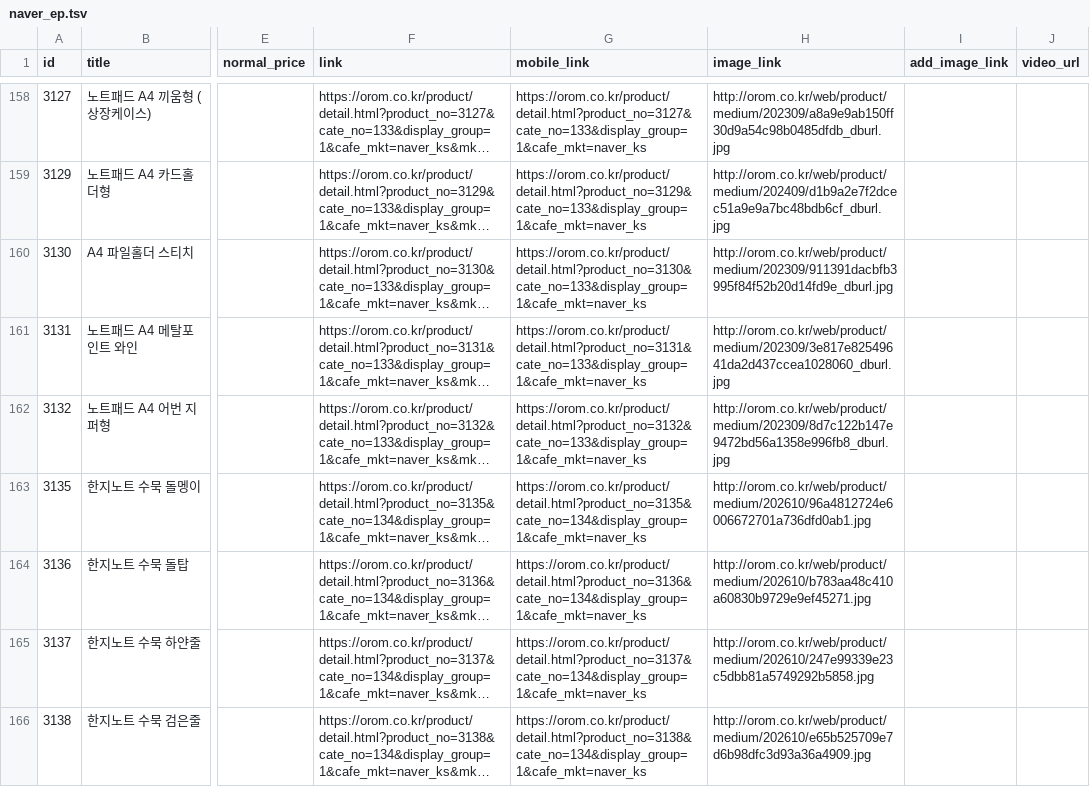
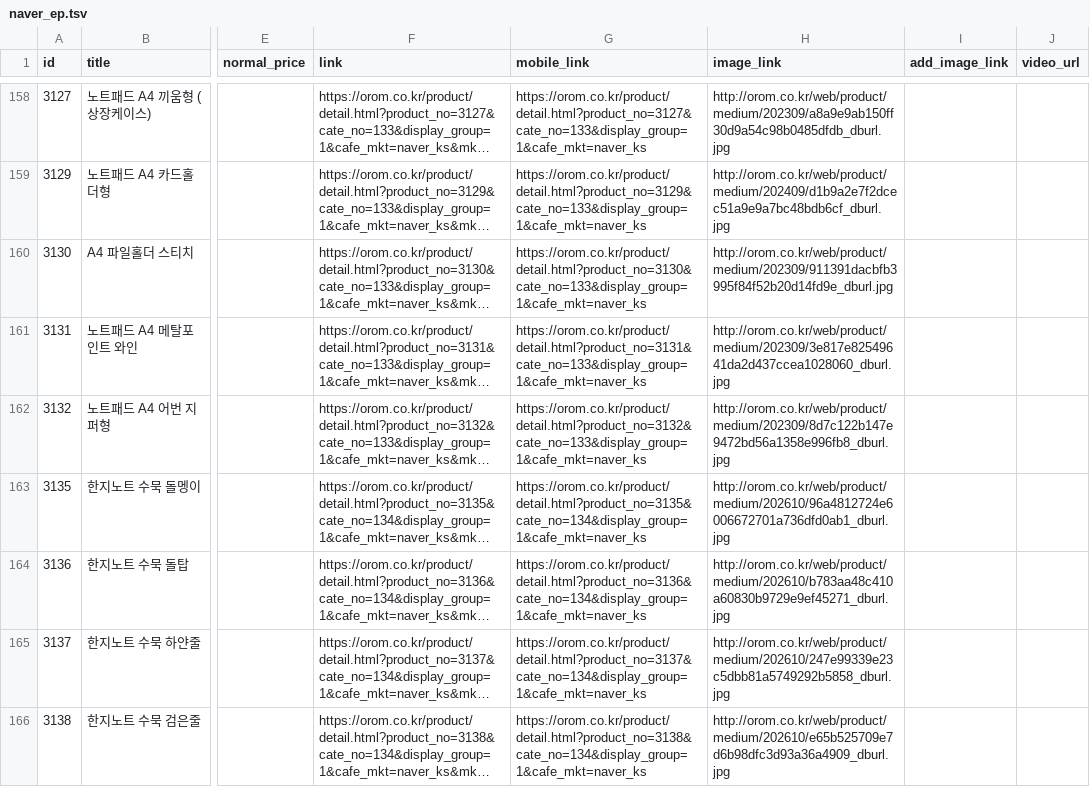
Before and after one commit to OROMadmin/orom-ep, a TSV file: docs/naver_ep.tsv, drawn as a sheet; only a part is shown, gaps mark what is left out; long unchanged cells end in …; the diff covers the shown part only; the diff names each change by its address in the sheet, - before the commit and + after, or states it on an @@ line.

```diff
--- a/docs/naver_ep.tsv
+++ b/docs/naver_ep.tsv
-H163 (image_link): http://orom.co.kr/web/product/medium/202610/96a4812724e6006672701a736dfd0ab1.jpg
+H163 (image_link): http://orom.co.kr/web/product/medium/202610/96a4812724e6006672701a736dfd0ab1_dburl.jpg
-H164 (image_link): http://orom.co.kr/web/product/medium/202610/b783aa48c410a60830b9729e9ef45271.jpg
+H164 (image_link): http://orom.co.kr/web/product/medium/202610/b783aa48c410a60830b9729e9ef45271_dburl.jpg
-H165 (image_link): http://orom.co.kr/web/product/medium/202610/247e99339e23c5dbb81a5749292b5858.jpg
+H165 (image_link): http://orom.co.kr/web/product/medium/202610/247e99339e23c5dbb81a5749292b5858_dburl.jpg
-H166 (image_link): http://orom.co.kr/web/product/medium/202610/e65b525709e7d6b98dfc3d93a36a4909.jpg
+H166 (image_link): http://orom.co.kr/web/product/medium/202610/e65b525709e7d6b98dfc3d93a36a4909_dburl.jpg
```
Also changed, not shown: 37 edited cells elsewhere in this file, 3 other files.
